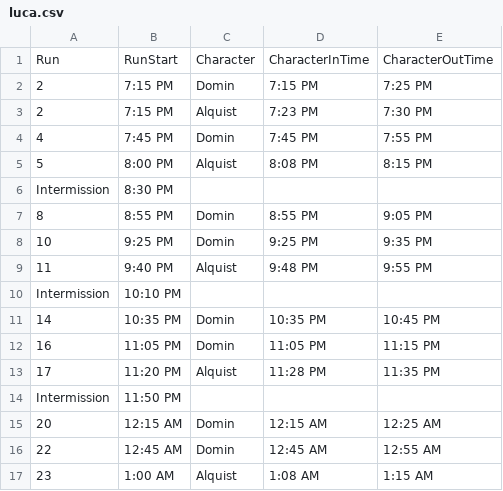
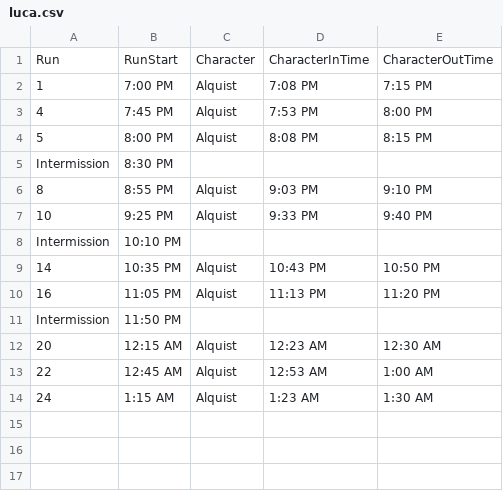
Before and after one commit to Hersch-Nathan/Muse-Object-Performance, a CSV file: Order/performers/luca.csv, drawn as a sheet.

Commit message:
Implement rules engine with 5-rule constraint validation
Rules implemented:
- Hard Rule 1: No same performer in both positions in same run
- Hard Rule 2: No same object in both positions in same run
- Hard Rule 3: No same object in same position across consecutive runs
- Soft Rule 4: Gap preference for (object, performer) pairs (prefer gap 2+)
- Soft Rule 5: Try to place Animatronic at intermission boundaries

- Create rules_engine.py with RulesEngine class
- Rewrite generate_schedule.py to use rules engine for all assignments
- Regenerate schedule and PDF with valid constraint compliance

```diff
--- a/Order/performers/luca.csv
+++ b/Order/performers/luca.csv
@@ -1,17 +1,14 @@
 Run,RunStart,Character,CharacterInTime,CharacterOutTime
-2,7:15 PM,Domin,7:15 PM,7:25 PM
-2,7:15 PM,Alquist,7:23 PM,7:30 PM
-4,7:45 PM,Domin,7:45 PM,7:55 PM
+1,7:00 PM,Alquist,7:08 PM,7:15 PM
+4,7:45 PM,Alquist,7:53 PM,8:00 PM
 5,8:00 PM,Alquist,8:08 PM,8:15 PM
 Intermission,8:30 PM,,,
-8,8:55 PM,Domin,8:55 PM,9:05 PM
-10,9:25 PM,Domin,9:25 PM,9:35 PM
-11,9:40 PM,Alquist,9:48 PM,9:55 PM
+8,8:55 PM,Alquist,9:03 PM,9:10 PM
+10,9:25 PM,Alquist,9:33 PM,9:40 PM
 Intermission,10:10 PM,,,
-14,10:35 PM,Domin,10:35 PM,10:45 PM
-16,11:05 PM,Domin,11:05 PM,11:15 PM
-17,11:20 PM,Alquist,11:28 PM,11:35 PM
+14,10:35 PM,Alquist,10:43 PM,10:50 PM
+16,11:05 PM,Alquist,11:13 PM,11:20 PM
 Intermission,11:50 PM,,,
-20,12:15 AM,Domin,12:15 AM,12:25 AM
-22,12:45 AM,Domin,12:45 AM,12:55 AM
-23,1:00 AM,Alquist,1:08 AM,1:15 AM
+20,12:15 AM,Alquist,12:23 AM,12:30 AM
+22,12:45 AM,Alquist,12:53 AM,1:00 AM
+24,1:15 AM,Alquist,1:23 AM,1:30 AM
```
Also changed, not shown: Order/performers/moose.csv, Order/show_order.csv, 4 other files.
